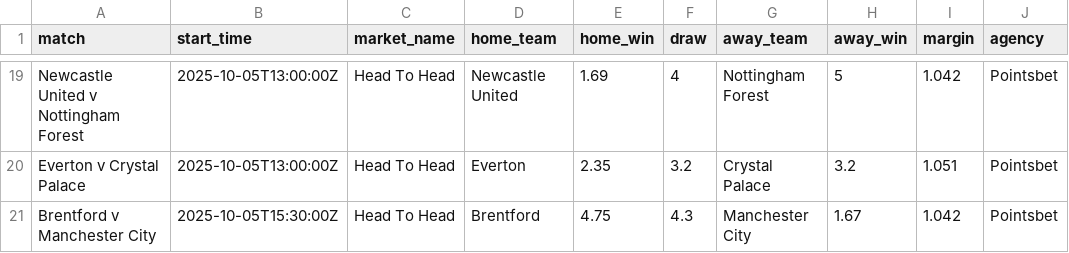
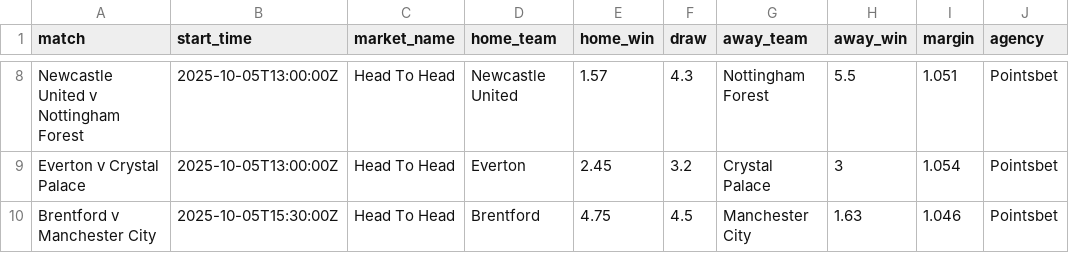
Before and after one commit to jamesbrown1417/Soccer, a CSV file: Data/scraped_odds/EPL/pointsbet_h2h.csv, drawn as a sheet; only a part is shown, gaps mark what is left out; addresses are those after the commit; the diff covers the shown part only; the diff names each change by its address in the sheet, - before the commit and + after, or states it on an @@ line.

```diff
--- a/Data/scraped_odds/EPL/pointsbet_h2h.csv
+++ b/Data/scraped_odds/EPL/pointsbet_h2h.csv
-E8 (home_win): 1.69
+E8 (home_win): 1.57
-F8 (draw): 4
+F8 (draw): 4.3
-H8 (away_win): 5
+H8 (away_win): 5.5
-I8 (margin): 1.042
+I8 (margin): 1.051
-E9 (home_win): 2.35
+E9 (home_win): 2.45
-H9 (away_win): 3.2
+H9 (away_win): 3
-I9 (margin): 1.051
+I9 (margin): 1.054
-F10 (draw): 4.3
+F10 (draw): 4.5
-H10 (away_win): 1.67
+H10 (away_win): 1.63
-I10 (margin): 1.042
+I10 (margin): 1.046
```
Also changed, not shown: 11 removed rows and 20 edited cells elsewhere in this file, Data/scraped_odds/EPL/dabble_player_shots.csv, Data/scraped_odds/EPL/neds_player_assists.csv, 50 other files.
